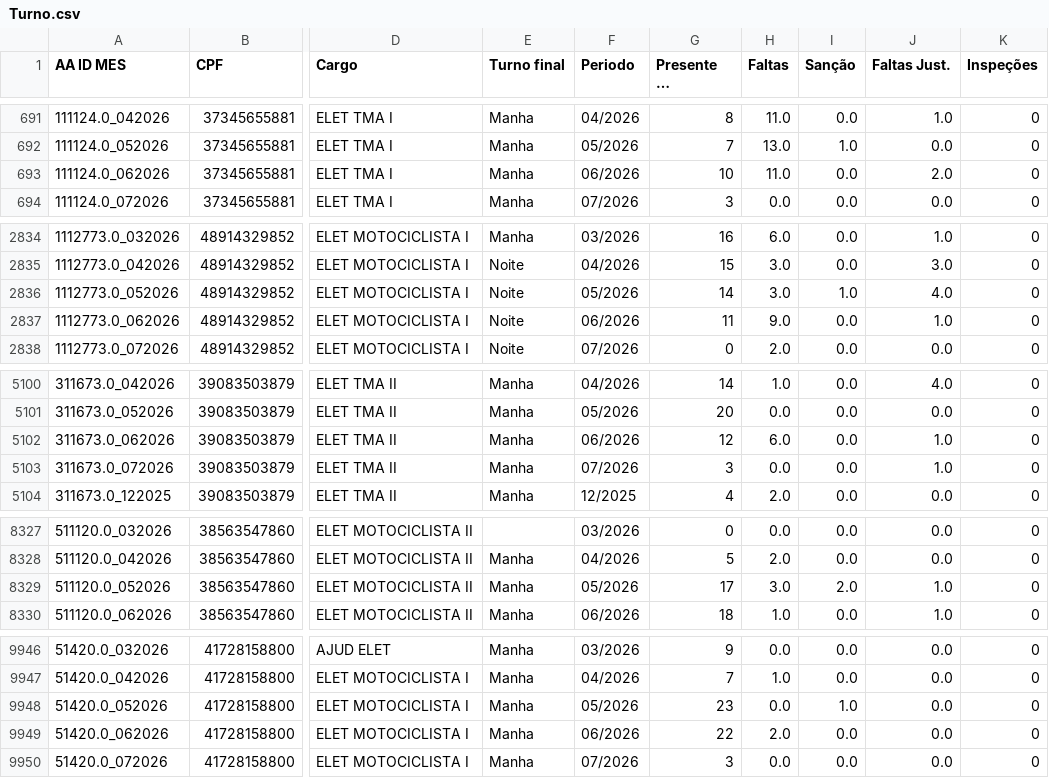
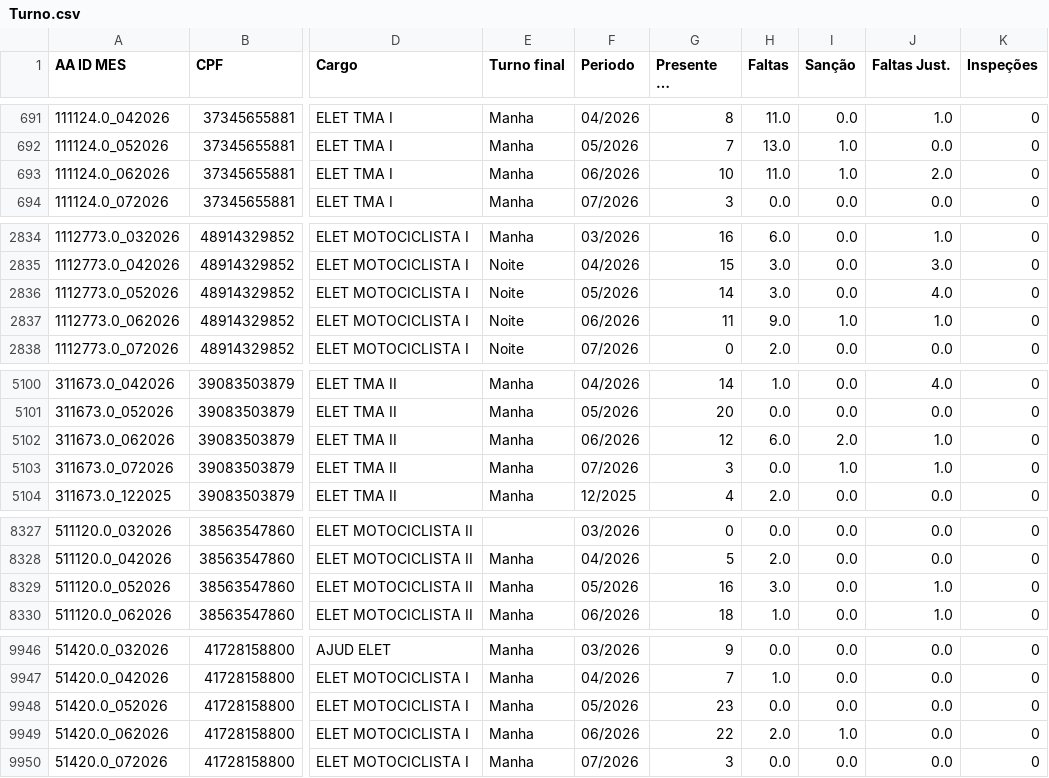
Before and after one commit to CaiquePechim/AlpitelEnergy, a CSV file: Turno.csv, drawn as a sheet; only a part is shown, gaps mark what is left out; long unchanged cells end in …; the diff covers the shown part only; the diff names each change by its address in the sheet, - before the commit and + after, or states it on an @@ line.

Commit message:
Atualizacao Turno: Inspecoes INTEIRO

```diff
--- a/Turno.csv
+++ b/Turno.csv
-I693 (Sanção): 0.0
+I693 (Sanção): 1.0
-I2836 (Sanção): 1.0
+I2836 (Sanção): 0.0
-I2837 (Sanção): 0.0
+I2837 (Sanção): 1.0
-I5102 (Sanção): 0.0
+I5102 (Sanção): 2.0
-I5103 (Sanção): 0.0
+I5103 (Sanção): 1.0
-G8329 (Presente na empresa): 17
+G8329 (Presente na empresa): 16
-I8329 (Sanção): 2.0
+I8329 (Sanção): 0.0
-I9948 (Sanção): 1.0
+I9948 (Sanção): 0.0
-I9949 (Sanção): 0.0
+I9949 (Sanção): 1.0
```
Also changed, not shown: 72 edited cells elsewhere in this file.
